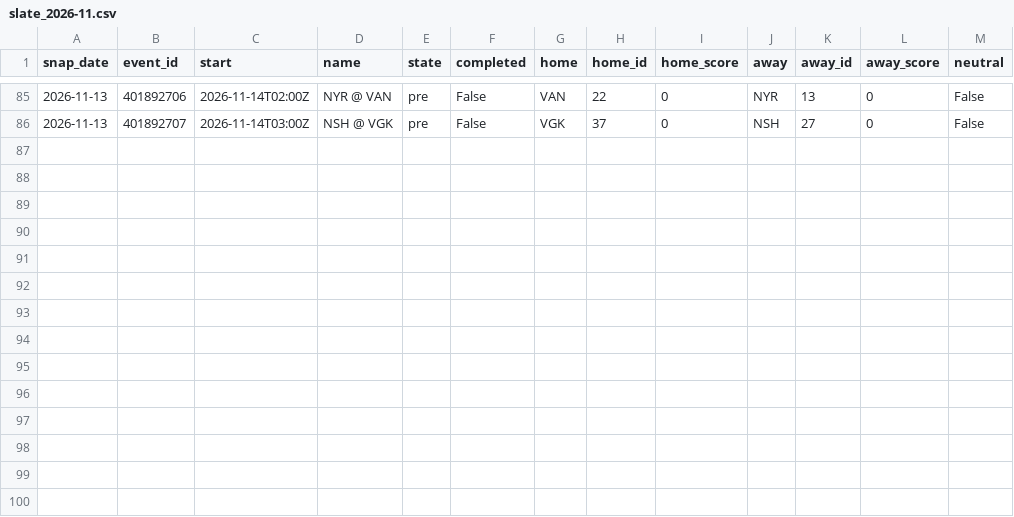
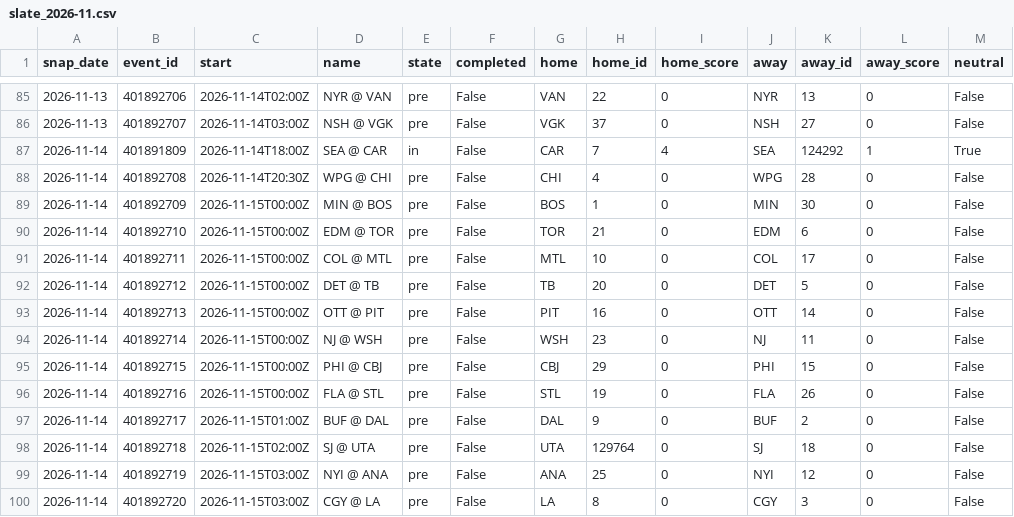
Before and after one commit to azcal/mbm-data, a CSV file: states/nhl/slate_2026-11.csv, drawn as a sheet; only a part is shown, gaps mark what is left out; the diff names each change by its address in the sheet, - before the commit and + after, or states it on an @@ line.

```diff
--- a/states/nhl/slate_2026-11.csv
+++ b/states/nhl/slate_2026-11.csv
+row 87: 2026-11-14 | 401891809 | 2026-11-14T18:00Z | SEA @ CAR | in | False | CAR | 7 | 4 | SEA | 124292 | 1 | True
+row 88: 2026-11-14 | 401892708 | 2026-11-14T20:30Z | WPG @ CHI | pre | False | CHI | 4 | 0 | WPG | 28 | 0 | False
+row 89: 2026-11-14 | 401892709 | 2026-11-15T00:00Z | MIN @ BOS | pre | False | BOS | 1 | 0 | MIN | 30 | 0 | False
+row 90: 2026-11-14 | 401892710 | 2026-11-15T00:00Z | EDM @ TOR | pre | False | TOR | 21 | 0 | EDM | 6 | 0 | False
+row 91: 2026-11-14 | 401892711 | 2026-11-15T00:00Z | COL @ MTL | pre | False | MTL | 10 | 0 | COL | 17 | 0 | False
+row 92: 2026-11-14 | 401892712 | 2026-11-15T00:00Z | DET @ TB | pre | False | TB | 20 | 0 | DET | 5 | 0 | False
+row 93: 2026-11-14 | 401892713 | 2026-11-15T00:00Z | OTT @ PIT | pre | False | PIT | 16 | 0 | OTT | 14 | 0 | False
+row 94: 2026-11-14 | 401892714 | 2026-11-15T00:00Z | NJ @ WSH | pre | False | WSH | 23 | 0 | NJ | 11 | 0 | False
+row 95: 2026-11-14 | 401892715 | 2026-11-15T00:00Z | PHI @ CBJ | pre | False | CBJ | 29 | 0 | PHI | 15 | 0 | False
+row 96: 2026-11-14 | 401892716 | 2026-11-15T00:00Z | FLA @ STL | pre | False | STL | 19 | 0 | FLA | 26 | 0 | False
+row 97: 2026-11-14 | 401892717 | 2026-11-15T01:00Z | BUF @ DAL | pre | False | DAL | 9 | 0 | BUF | 2 | 0 | False
+row 98: 2026-11-14 | 401892718 | 2026-11-15T02:00Z | SJ @ UTA | pre | False | UTA | 129764 | 0 | SJ | 18 | 0 | False
+row 99: 2026-11-14 | 401892719 | 2026-11-15T03:00Z | NYI @ ANA | pre | False | ANA | 25 | 0 | NYI | 12 | 0 | False
+row 100: 2026-11-14 | 401892720 | 2026-11-15T03:00Z | CGY @ LA | pre | False | LA | 8 | 0 | CGY | 3 | 0 | False
```
Also changed, not shown: states/nba/slate_2026-11.csv, states/ncaaf/injuries_2026-11.csv, 9 other files.
